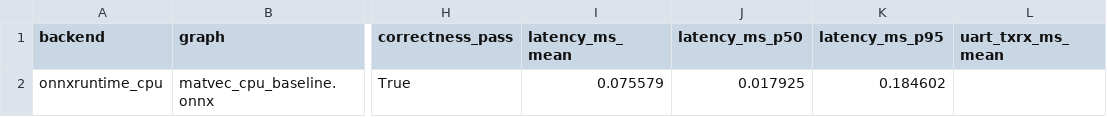
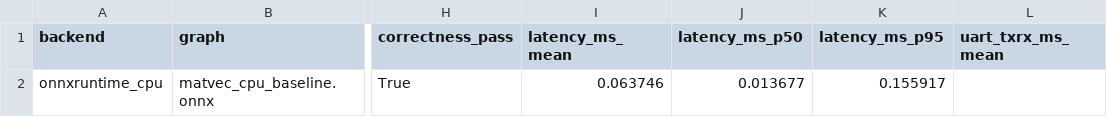
Before and after one commit to snowman0919/sllm-fpga-decode-accelerator, a CSV file: dist/ai_accel_paper/paper_assets/tables/ort_micrograph_vs_fpga_uart.csv, drawn as a sheet; only a part is shown, gaps mark what is left out; the diff names each change by its address in the sheet, - before the commit and + after, or states it on an @@ line.

```diff
--- a/dist/ai_accel_paper/paper_assets/tables/ort_micrograph_vs_fpga_uart.csv
+++ b/dist/ai_accel_paper/paper_assets/tables/ort_micrograph_vs_fpga_uart.csv
-I2 (latency_ms_mean): 0.075579
+I2 (latency_ms_mean): 0.063746
-J2 (latency_ms_p50): 0.017925
+J2 (latency_ms_p50): 0.013677
-K2 (latency_ms_p95): 0.184602
+K2 (latency_ms_p95): 0.155917
```
Also changed, not shown: dist/ai_accel_paper/paper_assets/tables/fpga_uart_primitive_benchmark.csv, dist/ai_accel_paper/paper_assets/tables/gemma_partial_tile_benchmark.csv, 38 other files.
